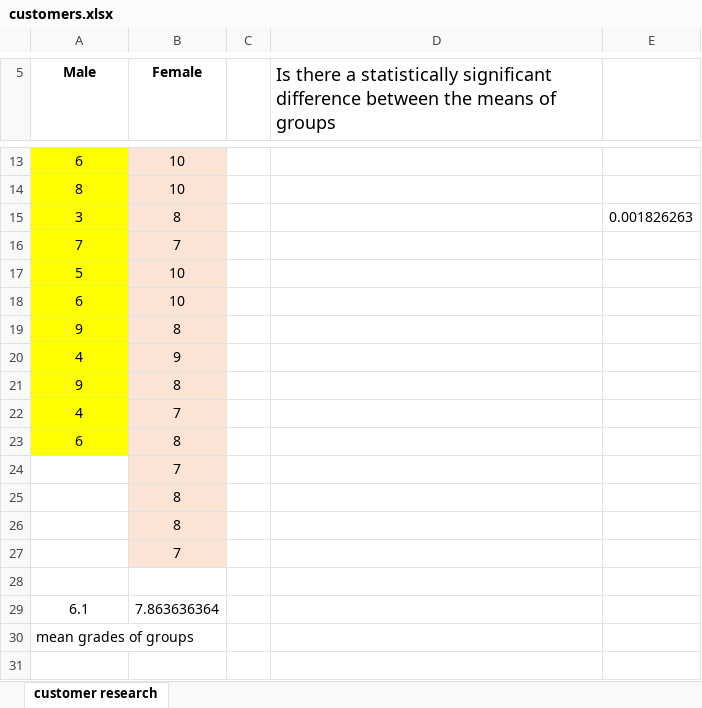
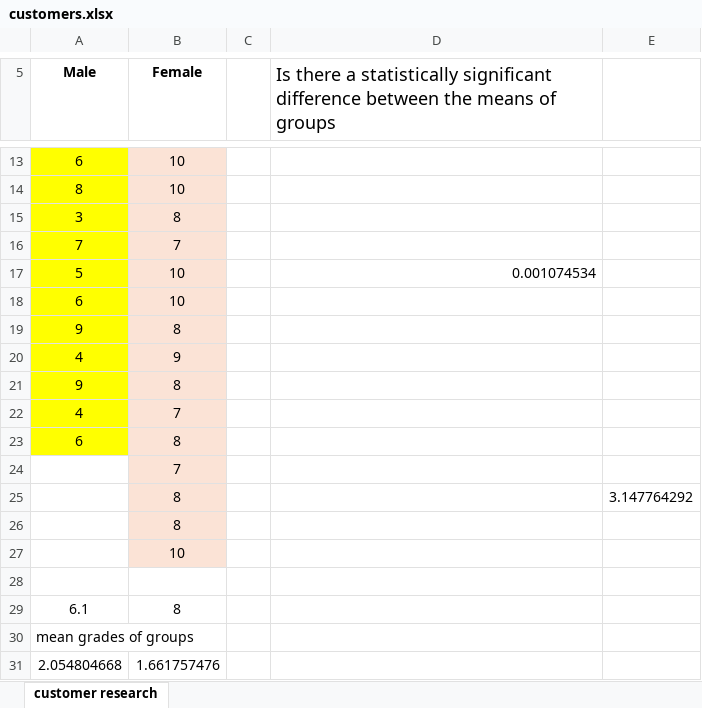
Before and after one commit to jteeriaho/materials, an Excel workbook: customers.xlsx, sheet customer research, drawn as a sheet; only a part is shown, gaps mark what is left out; values as stored, in another font and other column widths than the file's, no borders; removed rows and columns are numbered as before the commit, all else as after; the diff names each change by its address in the sheet, - before the commit and + after, or states it on an @@ line.

Commit message:
up705

```diff
--- a/customers.xlsx (sheet customer research)
+++ b/customers.xlsx (sheet customer research)
-E15: 0.001826263
+E15: (empty)
-D17: (empty)
+D17: 0.001074534
+row 25:  | 8 |  |  | 3.147764292
-B27 (Female): 8
+B27 (Female): 10
-row 27:  | 7
-B29 (Female): 7.863636364
+B29 (Female): 8
+row 31: 2.054804668 | 1.661757476
```
